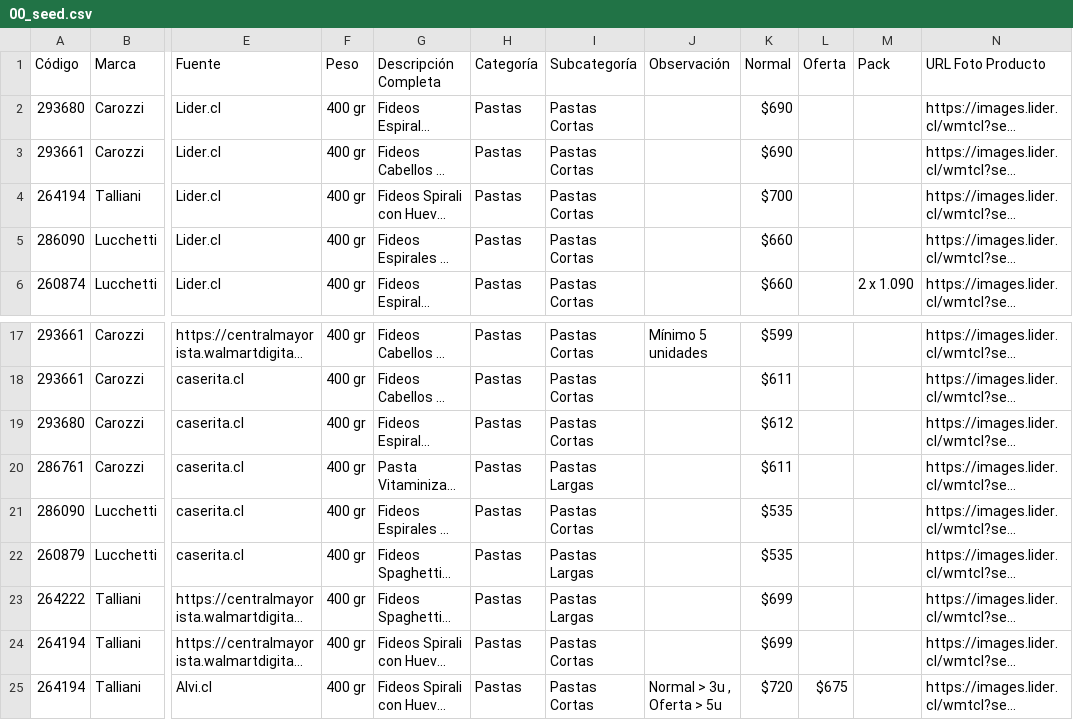
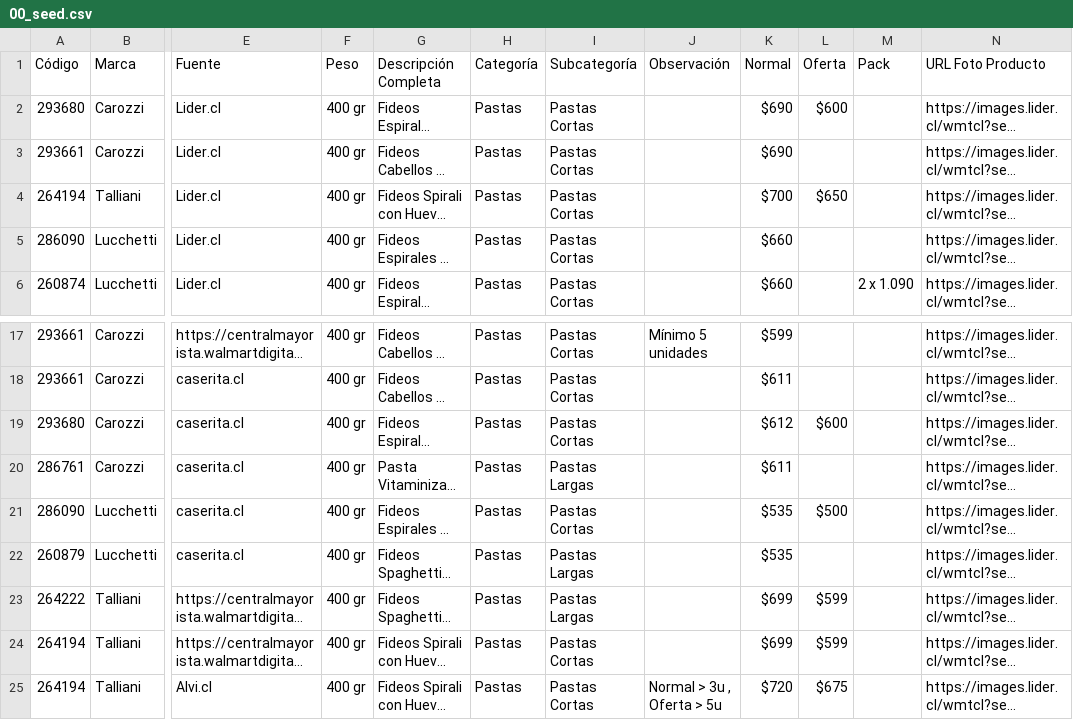
Before and after one commit to jedelacarrera/products_mvp, a CSV file: tmp/00_seed.csv, drawn as a sheet; only a part is shown, gaps mark what is left out; long unchanged cells end in …; the diff names each change by its address in the sheet, - before the commit and + after, or states it on an @@ line.

Commit message:
:star: product view

```diff
--- a/tmp/00_seed.csv
+++ b/tmp/00_seed.csv
-L2 (Oferta): (empty)
+L2 (Oferta): $600
-L4 (Oferta): (empty)
+L4 (Oferta): $650
-L19 (Oferta): (empty)
+L19 (Oferta): $600
-L21 (Oferta): (empty)
+L21 (Oferta): $500
-L23:L24 (Oferta): (empty)
+L23:L24 (Oferta): $599
```
Also changed, not shown: 2 other files.
